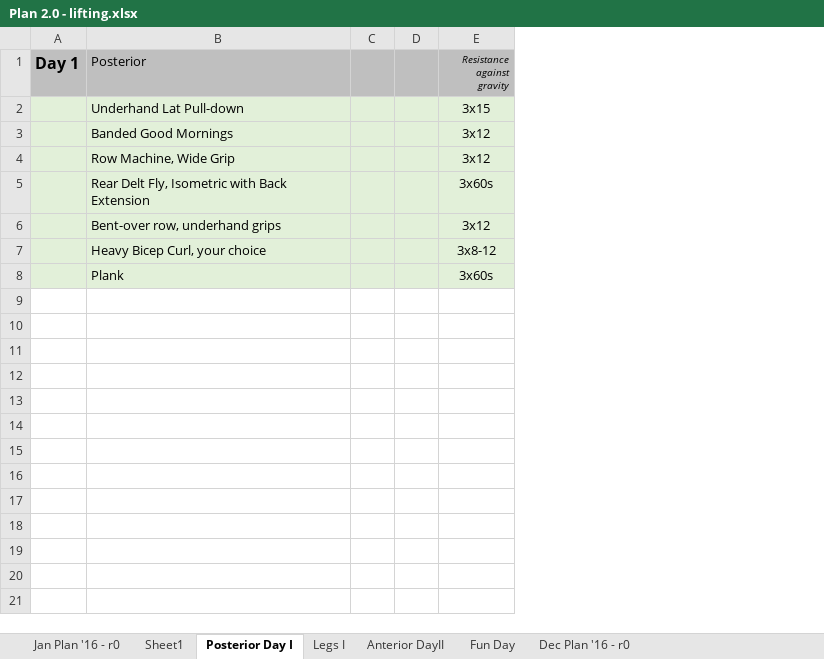
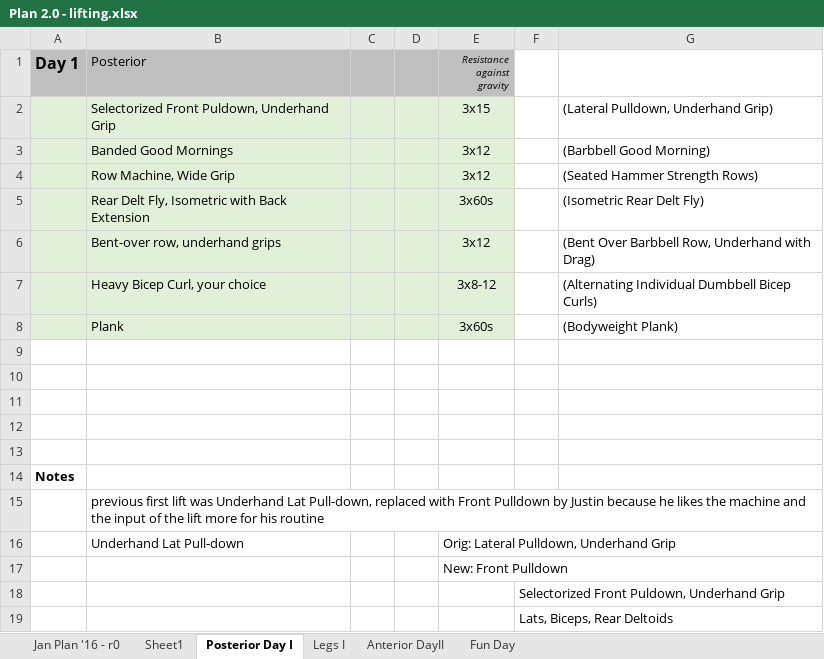
Before and after one commit to justinmreina/GymRoutines, an Excel workbook: Suppl/Plan 2.0 - lifting.xlsx, sheet Posterior Day I, drawn as a sheet; values as stored, in another font and other column widths than the file's, no borders; the diff names each change by its address in the sheet, - before the commit and + after, or states it on an @@ line.

Commit message:
(U)    Posterior workout update, swapped to Front Pulldowns

```diff
--- a/Suppl/Plan 2.0 - lifting.xlsx (sheet Posterior Day I)
+++ b/Suppl/Plan 2.0 - lifting.xlsx (sheet Posterior Day I)
-sheet tab: Dec Plan '16 - r0
+column F, empty
+column G, rows 2-8: (Lateral Pulldown, Underhand Grip) | (Barbbell Good Morning) | (Seated Hammer Strength Rows) | (Isometric Rear Delt Fly) | (Bent Over Barbbell Row, Underhand with Drag) | (Alternating Individual Dumbbell Bicep Curls) | (Bodyweight Plank)
-B2 (Posterior): Underhand Lat Pull-down
+B2 (Posterior): Selectorized Front Puldown, Underhand Grip
+row 9: (empty)
+row 10: (empty)
+row 11: (empty)
+row 12: (empty)
+row 13: (empty)
+row 14: Notes
+row 15:  | previous first lift was Underhand Lat Pull-down, replaced with Front Pulldown by Justin because he likes the machine and the input of the lift more for his routine
+row 16:  | Underhand Lat Pull-down |  |  | Orig: Lateral Pulldown, Underhand Grip
+row 17:  |  |  |  | New: Front Pulldown
+row 18:  |  |  |  |  | Selectorized Front Puldown, Underhand Grip
+row 19:  |  |  |  |  | Lats, Biceps, Rear Deltoids
```
